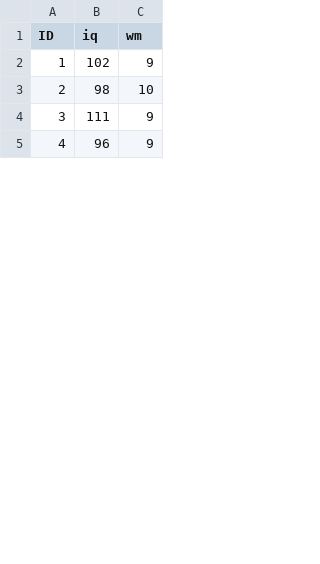
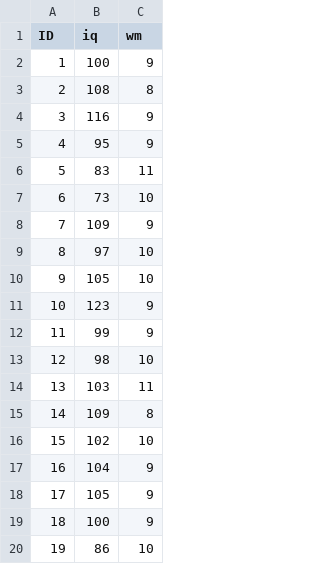
Before and after one commit to ajstewartlang/03_data_wrangling, a CSV file: data/individual_diffs.csv, drawn as a sheet; only a part is shown; the shorter side is filled out with more unchanged rows; removed rows and columns are numbered as before the commit, all else as after; the diff covers the shown part only; the diff names each change by its address in the sheet, - before the commit and + after, or states it on an @@ line.

Commit message:
add dataset

```diff
--- a/data/individual_diffs.csv
+++ b/data/individual_diffs.csv
-B2 (iq): 102
+B2 (iq): 100
+row 3: 2 | 108 | 8
+row 4: 3 | 116 | 9
+row 5: 4 | 95 | 9
+row 6: 5 | 83 | 11
+row 7: 6 | 73 | 10
+row 8: 7 | 109 | 9
@@ row 33 moved to row 9: 8 @@
@@ row 11 moved to row 10: 9 @@
+row 11: 10 | 123 | 9
+row 12: 11 | 99 | 9
@@ column A (ID) renumbered between rows 13 and 32 @@
-row 4: 3 | 111 | 9
+row 14: 13 | 103 | 11
+row 15: 14 | 109 | 8
+row 16: 15 | 102 | 10
+row 17: 16 | 104 | 9
+row 18: 17 | 105 | 9
@@ row 15 moved to row 19: 18 @@
+row 20: 19 | 86 | 10
```
Also changed, not shown: 6 added rows, 20 removed rows, 1 moved row and 3 edited cells elsewhere in this file.
